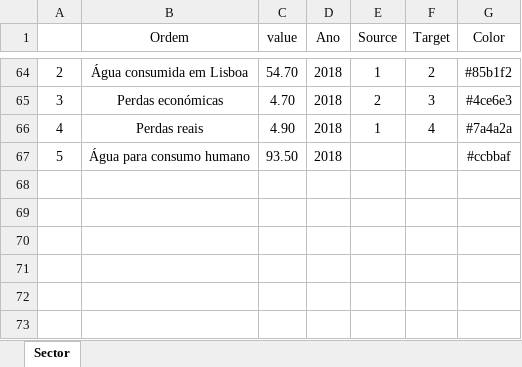
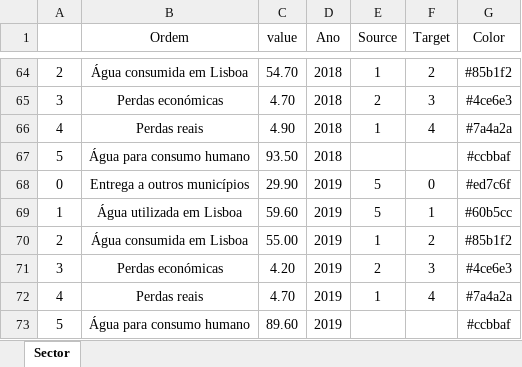
Before and after one commit to FranMacedo/matrizagua, an Excel workbook: data/Balanco_potavel.xlsx, sheet Sector, drawn as a sheet; only a part is shown, gaps mark what is left out; values as stored, in another font and other column widths than the file's, no borders; the diff names each change by its address in the sheet, - before the commit and + after, or states it on an @@ line.

```diff
--- a/data/Balanco_potavel.xlsx (sheet Sector)
+++ b/data/Balanco_potavel.xlsx (sheet Sector)
+row 68: 0 | Entrega a outros municípios | 29.90 | 2019 | 5 | 0 | #ed7c6f
+row 69: 1 | Água utilizada em Lisboa | 59.60 | 2019 | 5 | 1 | #60b5cc
+row 70: 2 | Água consumida em Lisboa | 55.00 | 2019 | 1 | 2 | #85b1f2
+row 71: 3 | Perdas económicas | 4.20 | 2019 | 2 | 3 | #4ce6e3
+row 72: 4 | Perdas reais | 4.70 | 2019 | 1 | 4 | #7a4a2a
+row 73: 5 | Água para consumo humano | 89.60 | 2019 |  |  | #ccbbaf
```
Also changed, not shown: data/Freguesias_agua_potavel.xlsx, data/aguas_residuais.xlsx, 9 other files.
